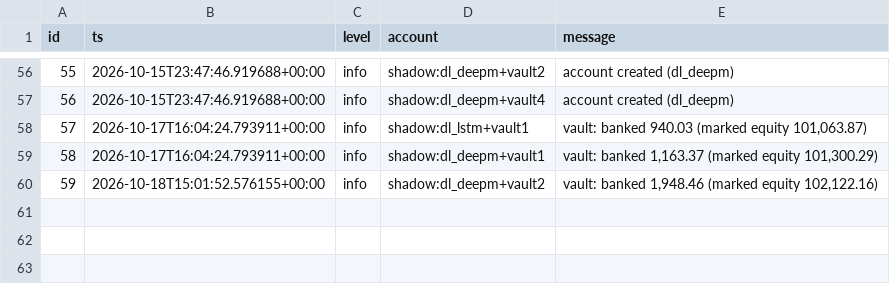
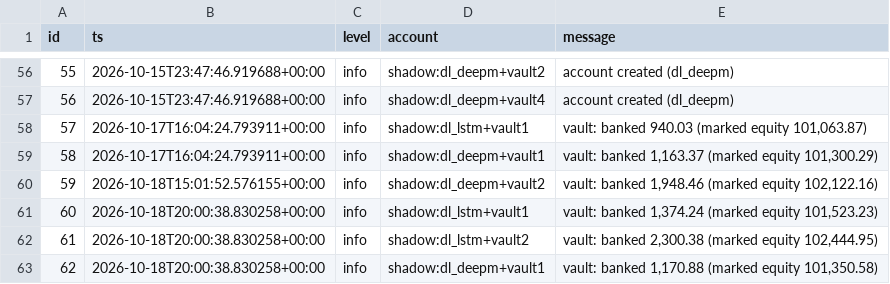
Before and after one commit to mazer12-afk/tradinglab, a CSV file: csv/daily_events.csv, drawn as a sheet; only a part is shown, gaps mark what is left out.

```diff
--- a/csv/daily_events.csv
+++ b/csv/daily_events.csv
@@ -60 +60,4 @@ id,ts,level,account,message
 59,2026-10-18T15:01:52.576155+00:00,info,shadow:dl_deepm+vault2,"vault: banked 1,948.46 (marked equity 102,122.16)"
+60,2026-10-18T20:00:38.830258+00:00,info,shadow:dl_lstm+vault1,"vault: banked 1,374.24 (marked equity 101,523.23)"
+61,2026-10-18T20:00:38.830258+00:00,info,shadow:dl_lstm+vault2,"vault: banked 2,300.38 (marked equity 102,444.95)"
+62,2026-10-18T20:00:38.830258+00:00,info,shadow:dl_deepm+vault1,"vault: banked 1,170.88 (marked equity 101,350.58)"
```
Also changed, not shown: csv/daily_accounts.csv, csv/daily_vault.csv, 13 other files.
